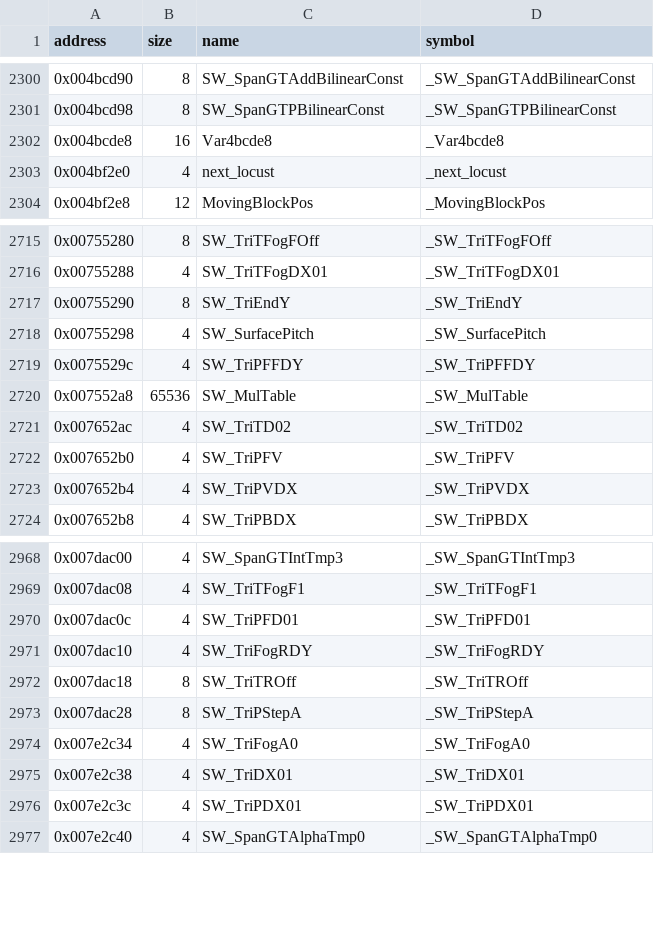
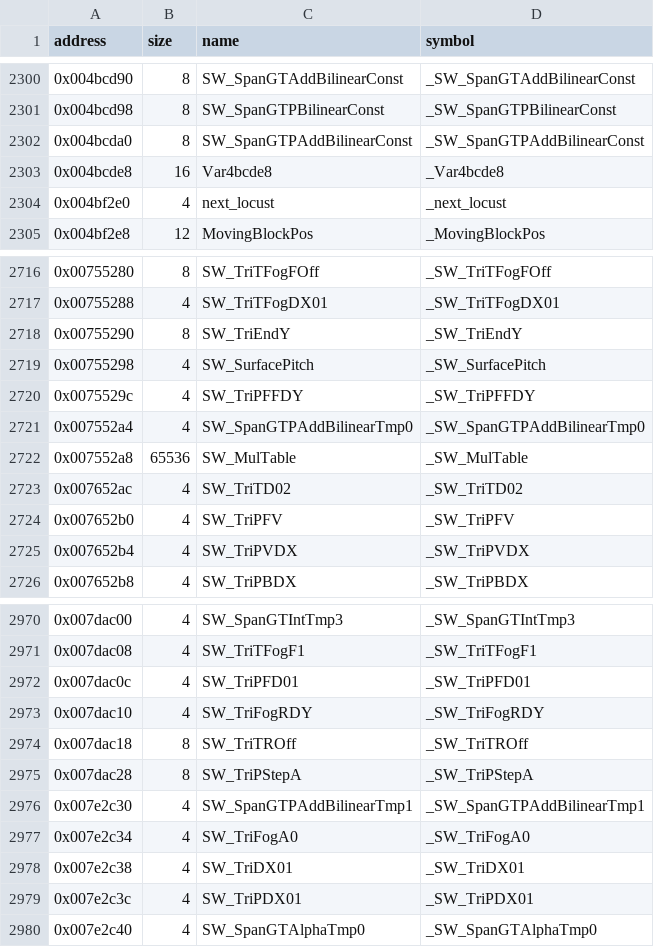
Before and after one commit to LostArtefacts/tr04, a CSV file: config/symbols.csv, drawn as a sheet; only a part is shown, gaps mark what is left out; the diff names each change by its address in the sheet, - before the commit and + after, or states it on an @@ line.

Commit message:
Decompile SW_SpanGTPAddBilinear (0x49a4e0)

```diff
--- a/config/symbols.csv
+++ b/config/symbols.csv
+row 2302: 0x004bcda0 | 8 | SW_SpanGTPAddBilinearConst | _SW_SpanGTPAddBilinearConst
+row 2721: 0x007552a4 | 4 | SW_SpanGTPAddBilinearTmp0 | _SW_SpanGTPAddBilinearTmp0
+row 2976: 0x007e2c30 | 4 | SW_SpanGTPAddBilinearTmp1 | _SW_SpanGTPAddBilinearTmp1
```
Also changed, not shown: 3 other files.
